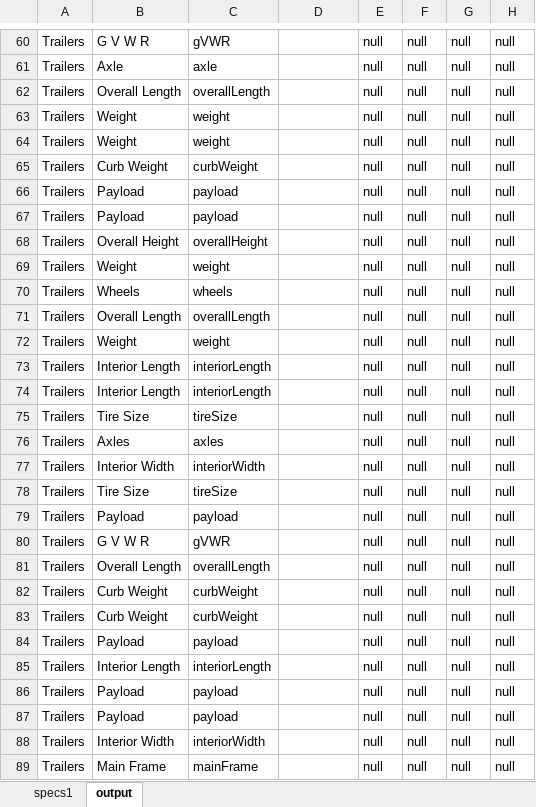
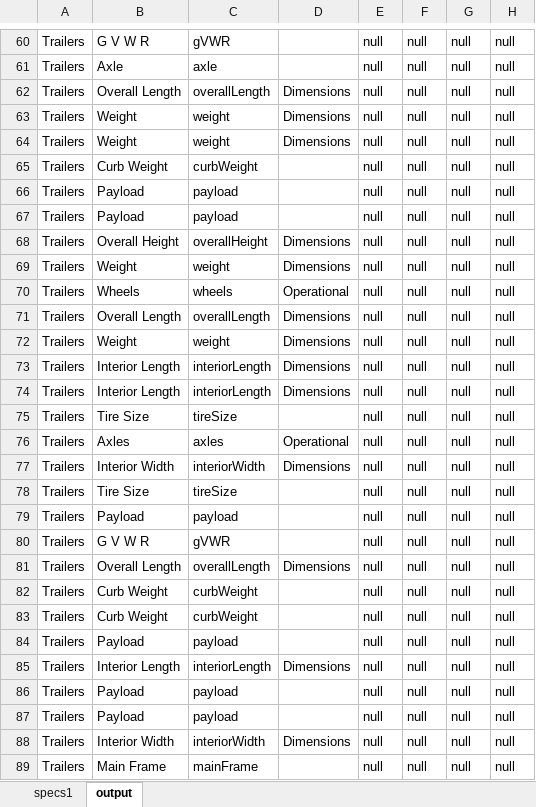
Before and after one commit to majetisiri/automateXlsxCreation, an Excel workbook: specs1.xlsx, sheet output, drawn as a sheet; only a part is shown, gaps mark what is left out; values as stored, in another font and other column widths than the file's, no borders; the diff covers the shown part only; the diff names each change by its address in the sheet, - before the commit and + after, or states it on an @@ line.

```diff
--- a/specs1.xlsx (sheet output)
+++ b/specs1.xlsx (sheet output)
-D62:D64: (empty)
+D62:D64: Dimensions
-D68:D69: (empty)
+D68:D69: Dimensions
-D70: (empty)
+D70: Operational
-D71:D74: (empty)
+D71:D74: Dimensions
-D76: (empty)
+D76: Operational
-D77: (empty)
+D77: Dimensions
-D81: (empty)
+D81: Dimensions
-D85: (empty)
+D85: Dimensions
-D88: (empty)
+D88: Dimensions
```
Also changed, not shown: 146 edited cells elsewhere in this sheet, 1 other file.
